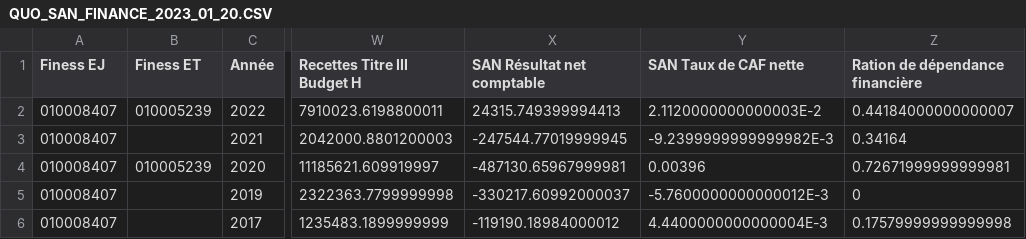
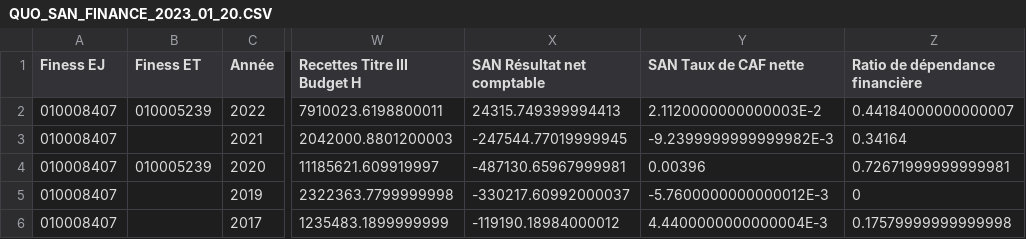
Before and after one commit to DNUM-SocialGouv/helios, a CSV file: data_set/diamant/QUO_SAN_FINANCE_2023_01_20.CSV, drawn as a sheet; only a part is shown, gaps mark what is left out; the diff names each change by its address in the sheet, - before the commit and + after, or states it on an @@ line.

Commit message:
quo san finance nouvelle entete

```diff
--- a/data_set/diamant/QUO_SAN_FINANCE_2023_01_20.CSV
+++ b/data_set/diamant/QUO_SAN_FINANCE_2023_01_20.CSV
-Z1: Ration de dépendance financière
+Z1: Ratio de dépendance financière
```
Also changed, not shown: 1 other file.
